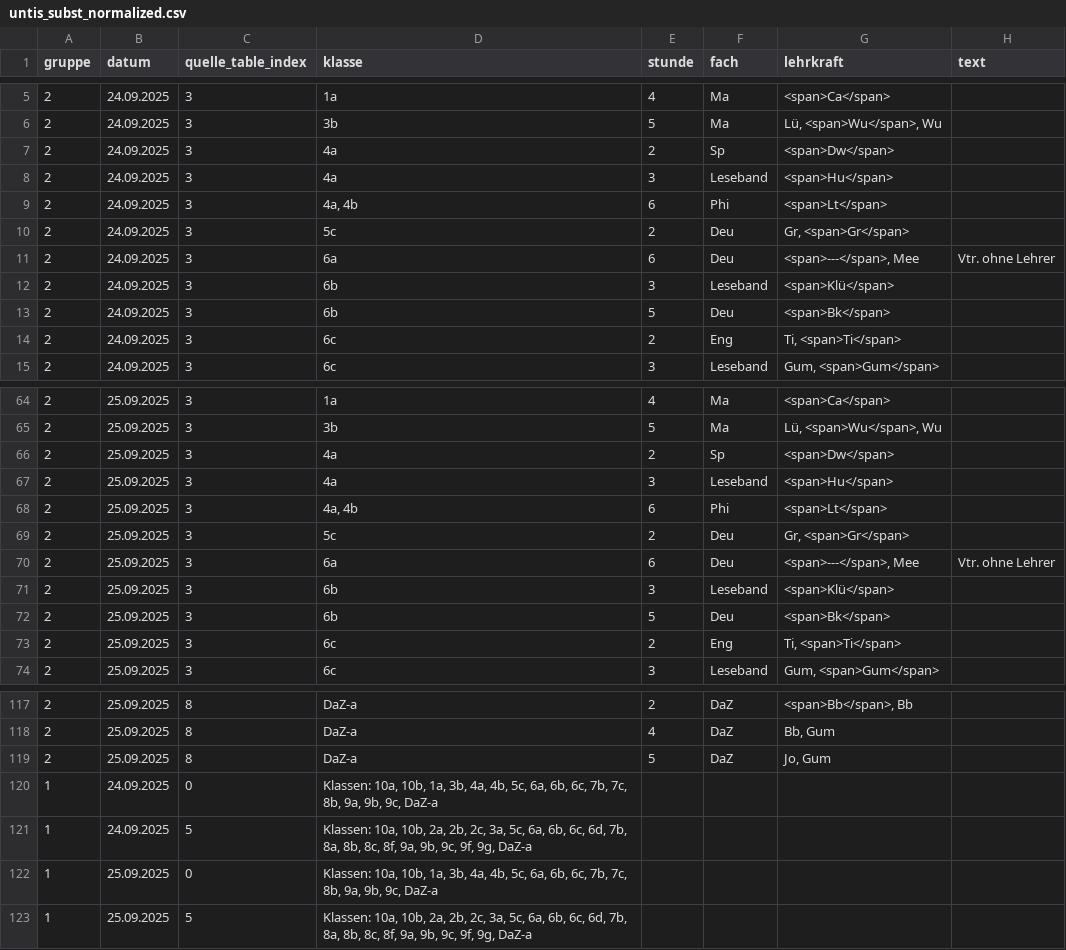
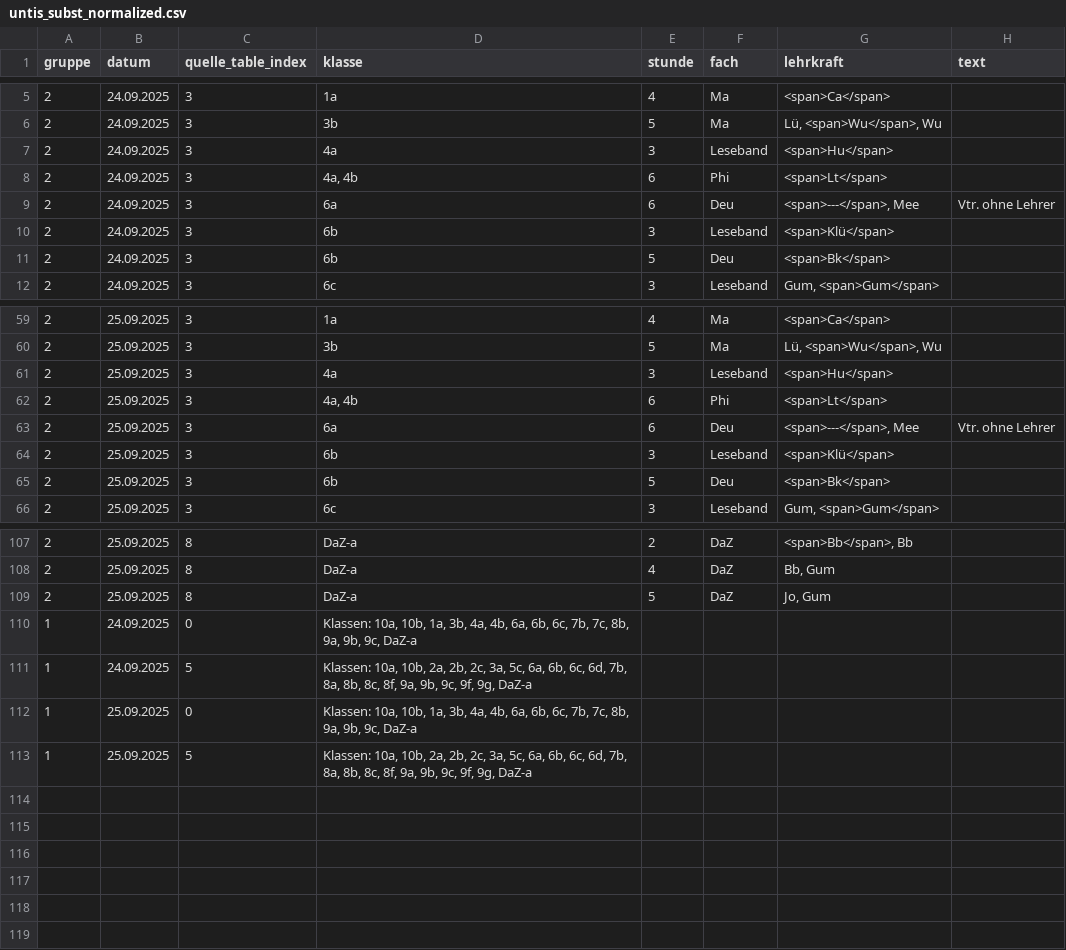
Before and after one commit to iluvatar80/untis-monitor, a CSV file: docs/untis_subst_normalized.csv, drawn as a sheet; only a part is shown, gaps mark what is left out; the diff covers the shown part only.

```diff
--- a/docs/untis_subst_normalized.csv
+++ b/docs/untis_subst_normalized.csv
@@ -6,6 +6,4 @@
 2,24.09.2025,3,3b,5,Ma,"Lü, <span>Wu</span>, Wu",
-2,24.09.2025,3,4a,2,Sp,<span>Dw</span>,
 2,24.09.2025,3,4a,3,Leseband,<span>Hu</span>,
 2,24.09.2025,3,"4a, 4b",6,Phi,<span>Lt</span>,
-2,24.09.2025,3,5c,2,Deu,"Gr, <span>Gr</span>",
 2,24.09.2025,3,6a,6,Deu,"<span>---</span>, Mee",Vtr. ohne Lehrer
@@ -13,3 +11,2 @@
 2,24.09.2025,3,6b,5,Deu,<span>Bk</span>,
-2,24.09.2025,3,6c,2,Eng,"Ti, <span>Ti</span>",
 2,24.09.2025,3,6c,3,Leseband,"Gum, <span>Gum</span>",
@@ -65,6 +60,4 @@
 2,25.09.2025,3,3b,5,Ma,"Lü, <span>Wu</span>, Wu",
-2,25.09.2025,3,4a,2,Sp,<span>Dw</span>,
 2,25.09.2025,3,4a,3,Leseband,<span>Hu</span>,
 2,25.09.2025,3,"4a, 4b",6,Phi,<span>Lt</span>,
-2,25.09.2025,3,5c,2,Deu,"Gr, <span>Gr</span>",
 2,25.09.2025,3,6a,6,Deu,"<span>---</span>, Mee",Vtr. ohne Lehrer
@@ -72,3 +65,2 @@
 2,25.09.2025,3,6b,5,Deu,<span>Bk</span>,
-2,25.09.2025,3,6c,2,Eng,"Ti, <span>Ti</span>",
 2,25.09.2025,3,6c,3,Leseband,"Gum, <span>Gum</span>",
@@ -119,5 +109,5 @@
 2,25.09.2025,8,DaZ-a,5,DaZ,"Jo, Gum",
-1,24.09.2025,0,"Klassen: 10a, 10b, 1a, 3b, 4a, 4b, 5c, 6a, 6b, 6c, 7b, 7c, 8b, 9a, 9b, 9c, DaZ-a",,,,
+1,24.09.2025,0,"Klassen: 10a, 10b, 1a, 3b, 4a, 4b, 6a, 6b, 6c, 7b, 7c, 8b, 9a, 9b, 9c, DaZ-a",,,,
 1,24.09.2025,5,"Klassen: 10a, 10b, 2a, 2b, 2c, 3a, 5c, 6a, 6b, 6c, 6d, 7b, 8a, 8b, 8c, 8f, 9a, 9b, 9c, 9f, 9g, DaZ-a",,,,
-1,25.09.2025,0,"Klassen: 10a, 10b, 1a, 3b, 4a, 4b, 5c, 6a, 6b, 6c, 7b, 7c, 8b, 9a, 9b, 9c, DaZ-a",,,,
+1,25.09.2025,0,"Klassen: 10a, 10b, 1a, 3b, 4a, 4b, 6a, 6b, 6c, 7b, 7c, 8b, 9a, 9b, 9c, DaZ-a",,,,
 1,25.09.2025,5,"Klassen: 10a, 10b, 2a, 2b, 2c, 3a, 5c, 6a, 6b, 6c, 6d, 7b, 8a, 8b, 8c, 8f, 9a, 9b, 9c, 9f, 9g, DaZ-a",,,,
```
Also changed, not shown: 4 removed rows elsewhere in this file, docs/webuntis_subst.csv, 7 other files.
